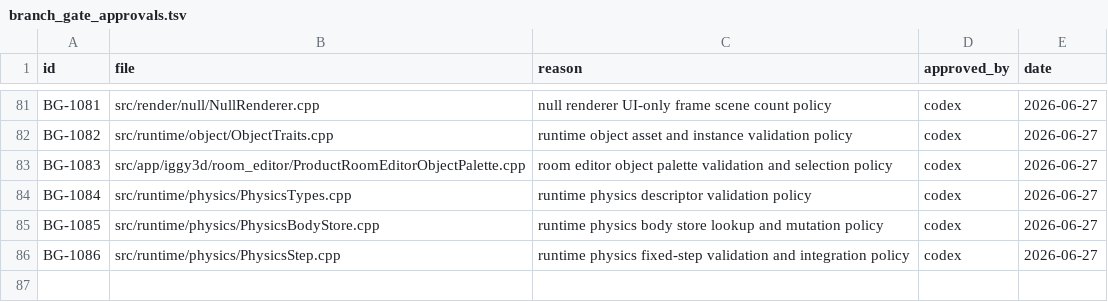
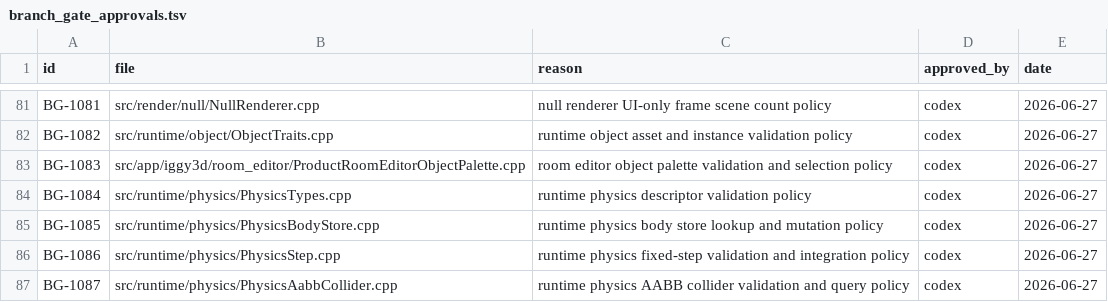
Before and after one commit to KOGA-ryu/iggy, a TSV file: docs/branch_gate_approvals.tsv, drawn as a sheet; only a part is shown, gaps mark what is left out.

Commit message:
Add runtime physics AABB collider model

```diff
--- a/docs/branch_gate_approvals.tsv
+++ b/docs/branch_gate_approvals.tsv
@@ -86 +86,2 @@ BG-1085	src/runtime/physics/PhysicsBodyStore.cpp	runtime physics body store look
 BG-1086	src/runtime/physics/PhysicsStep.cpp	runtime physics fixed-step validation and integration policy	codex	2026-06-27
+BG-1087	src/runtime/physics/PhysicsAabbCollider.cpp	runtime physics AABB collider validation and query policy	codex	2026-06-27
```
Also changed, not shown: 5 other files.
